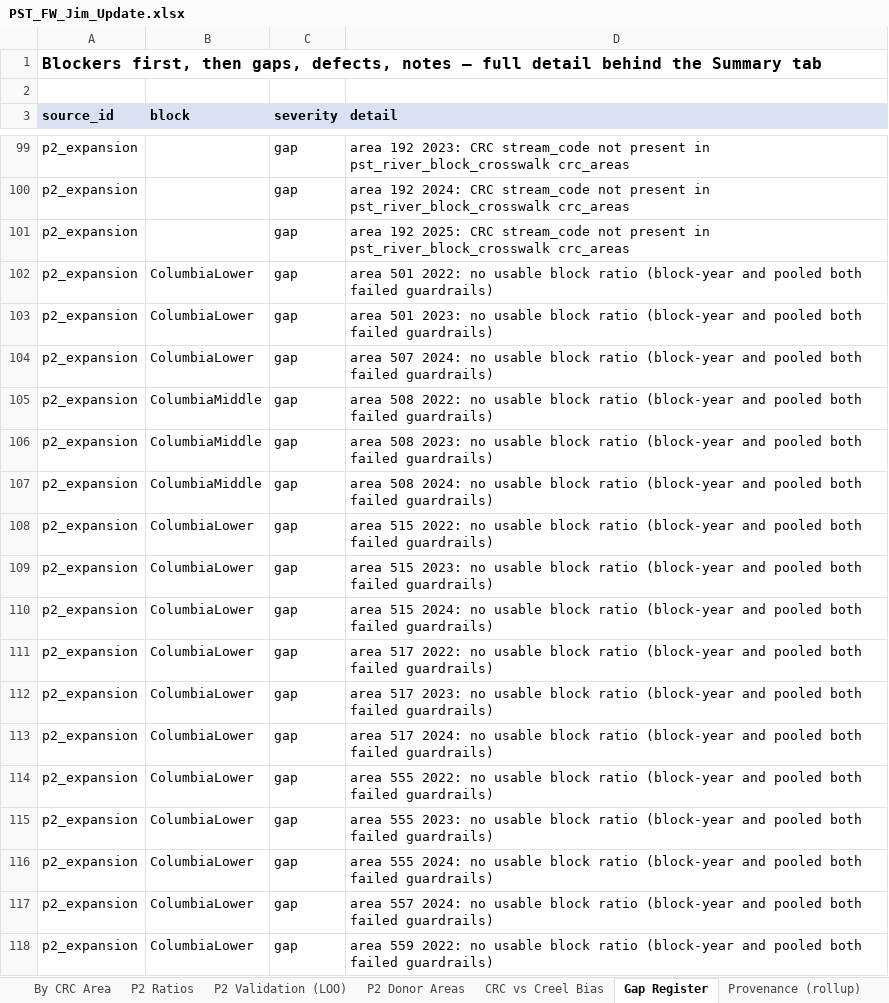
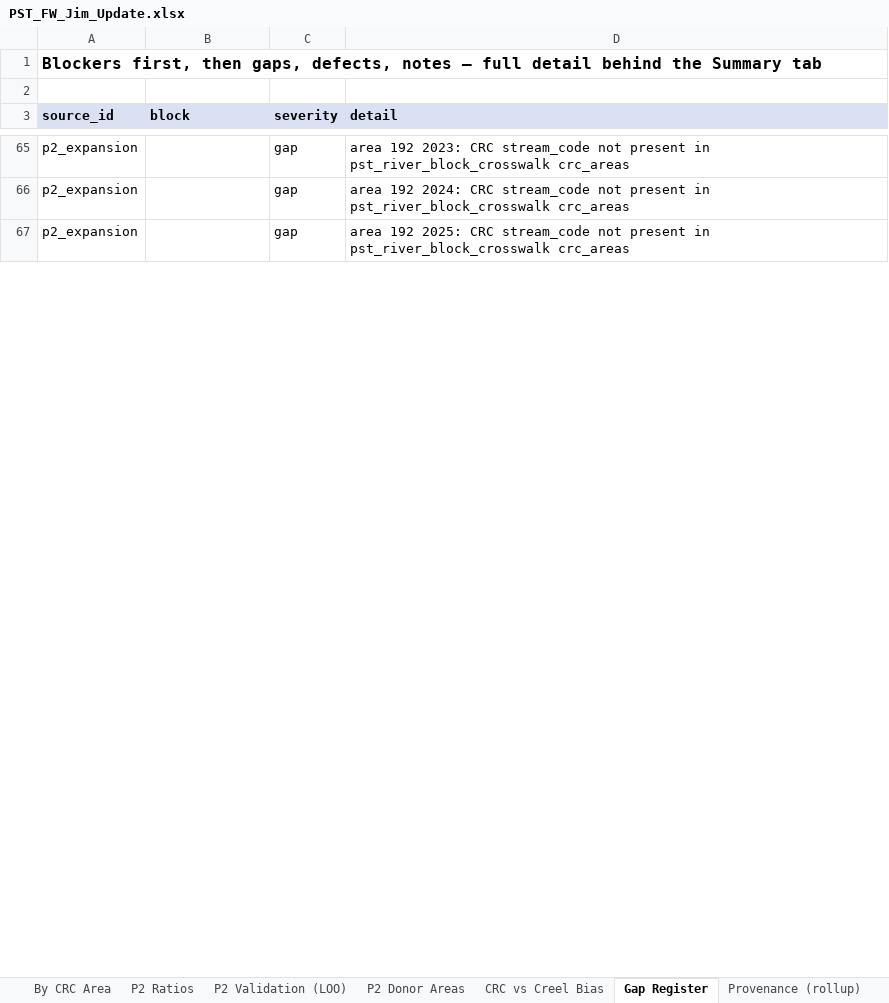
Before and after one commit to dfw-wa/CreelEstimates, an Excel workbook: analysis/pst/outputs/PST_FW_Jim_Update.xlsx, sheet Gap Register, drawn as a sheet; only a part is shown, gaps mark what is left out; values as stored, in another font and other column widths than the file's, no borders; the diff covers the shown part only; the diff names each change by its address in the sheet, - before the commit and + after, or states it on an @@ line.

```diff
--- a/analysis/pst/outputs/PST_FW_Jim_Update.xlsx (sheet Gap Register)
+++ b/analysis/pst/outputs/PST_FW_Jim_Update.xlsx (sheet Gap Register)
-row 102: p2_expansion | ColumbiaLower | gap | area 501 2022: no usable block ratio (block-year and pooled both failed guardrails)
-row 103: p2_expansion | ColumbiaLower | gap | area 501 2023: no usable block ratio (block-year and pooled both failed guardrails)
-row 104: p2_expansion | ColumbiaLower | gap | area 507 2024: no usable block ratio (block-year and pooled both failed guardrails)
-row 105: p2_expansion | ColumbiaMiddle | gap | area 508 2022: no usable block ratio (block-year and pooled both failed guardrails)
-row 106: p2_expansion | ColumbiaMiddle | gap | area 508 2023: no usable block ratio (block-year and pooled both failed guardrails)
-row 107: p2_expansion | ColumbiaMiddle | gap | area 508 2024: no usable block ratio (block-year and pooled both failed guardrails)
-row 108: p2_expansion | ColumbiaLower | gap | area 515 2022: no usable block ratio (block-year and pooled both failed guardrails)
-row 109: p2_expansion | ColumbiaLower | gap | area 515 2023: no usable block ratio (block-year and pooled both failed guardrails)
-row 110: p2_expansion | ColumbiaLower | gap | area 515 2024: no usable block ratio (block-year and pooled both failed guardrails)
-row 111: p2_expansion | ColumbiaLower | gap | area 517 2022: no usable block ratio (block-year and pooled both failed guardrails)
-row 112: p2_expansion | ColumbiaLower | gap | area 517 2023: no usable block ratio (block-year and pooled both failed guardrails)
-row 113: p2_expansion | ColumbiaLower | gap | area 517 2024: no usable block ratio (block-year and pooled both failed guardrails)
-row 114: p2_expansion | ColumbiaLower | gap | area 555 2022: no usable block ratio (block-year and pooled both failed guardrails)
-row 115: p2_expansion | ColumbiaLower | gap | area 555 2023: no usable block ratio (block-year and pooled both failed guardrails)
-row 116: p2_expansion | ColumbiaLower | gap | area 555 2024: no usable block ratio (block-year and pooled both failed guardrails)
-row 117: p2_expansion | ColumbiaLower | gap | area 557 2024: no usable block ratio (block-year and pooled both failed guardrails)
-row 118: p2_expansion | ColumbiaLower | gap | area 559 2022: no usable block ratio (block-year and pooled both failed guardrails)
```
Also changed, not shown: 115 removed rows and 23 edited cells elsewhere in this sheet, sheet By CRC Area, sheet Deliverable (by River), sheet P2 Ratios, sheet Provenance (rollup), sheet Summary, sheet P2 Donor Areas, 12 other files.
